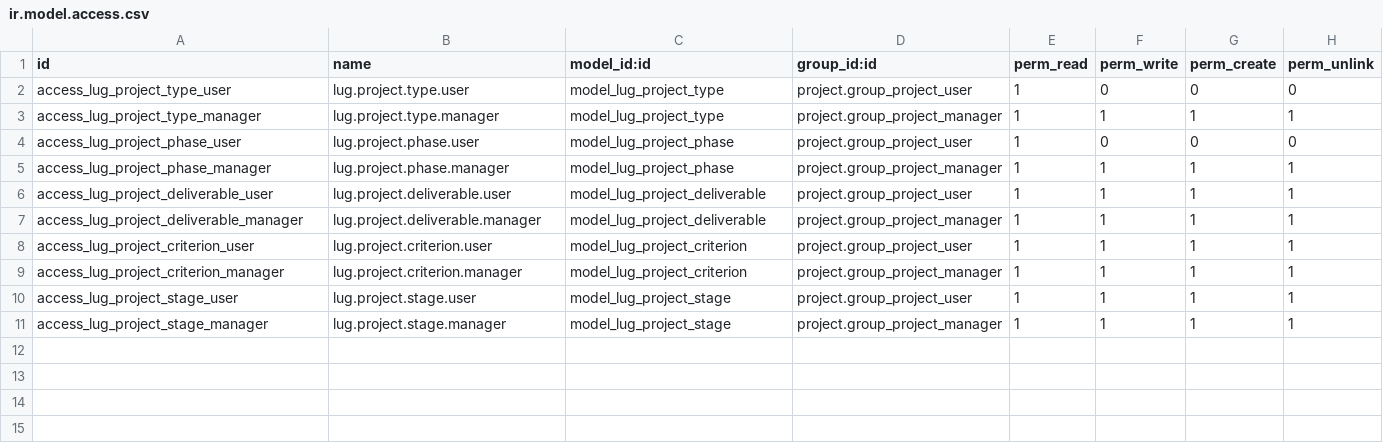
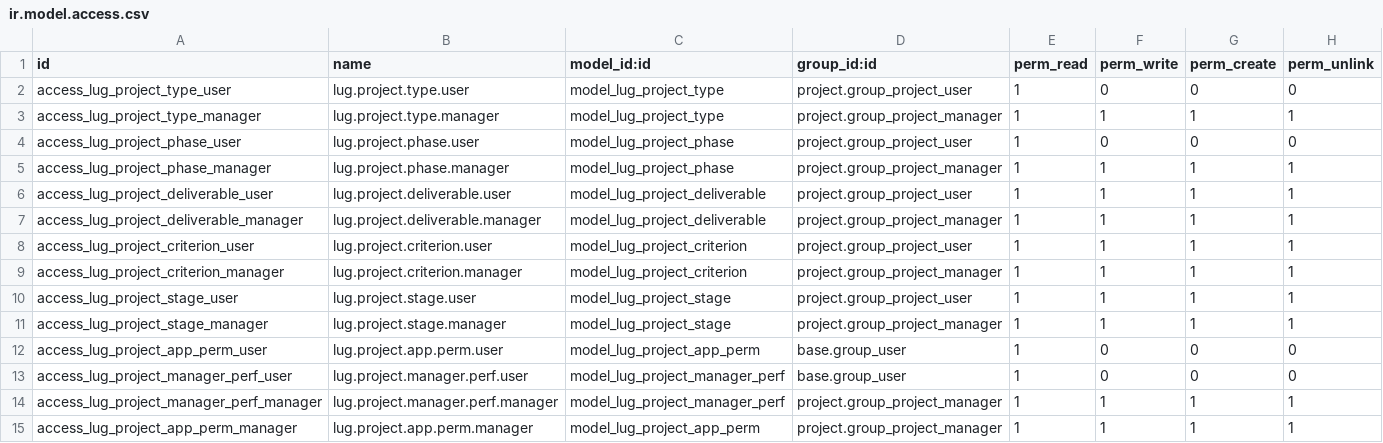
Before and after one commit to nguyenvankhanitc-bit/KHAN, a CSV file: lug_project/security/ir.model.access.csv, drawn as a sheet; the diff names each change by its address in the sheet, - before the commit and + after, or states it on an @@ line.

```diff
--- a/lug_project/security/ir.model.access.csv
+++ b/lug_project/security/ir.model.access.csv
+row 12: access_lug_project_app_perm_user | lug.project.app.perm.user | model_lug_project_app_perm | base.group_user | 1 | 0 | 0 | 0
+row 13: access_lug_project_manager_perf_user | lug.project.manager.perf.user | model_lug_project_manager_perf | base.group_user | 1 | 0 | 0 | 0
+row 14: access_lug_project_manager_perf_manager | lug.project.manager.perf.manager | model_lug_project_manager_perf | project.group_project_manager | 1 | 1 | 1 | 1
+row 15: access_lug_project_app_perm_manager | lug.project.app.perm.manager | model_lug_project_app_perm | project.group_project_manager | 1 | 1 | 1 | 1
```
Also changed, not shown: 23 other files.
